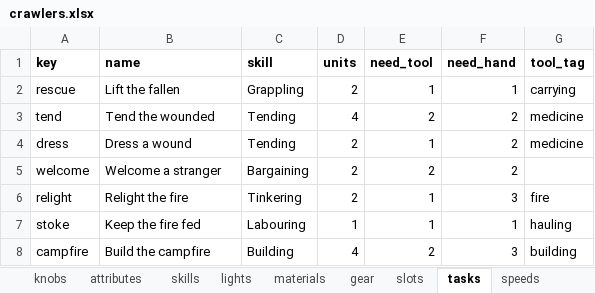
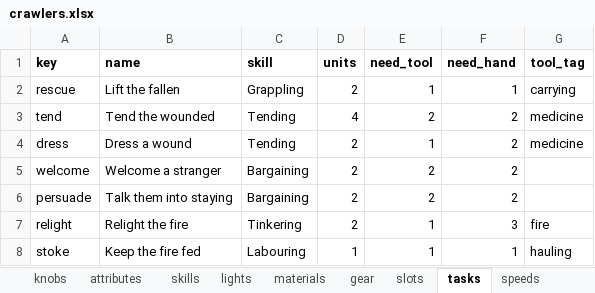
Before and after one commit to myrmecbruh/Project-Crawlers, an Excel workbook: crawlers.xlsx, sheet tasks, drawn as a sheet; only a part is shown; the shorter side is filled out with more unchanged rows; values as stored, in another font and other column widths than the file's, no borders; the diff names each change by its address in the sheet, - before the commit and + after, or states it on an @@ line.

```diff
--- a/crawlers.xlsx (sheet tasks)
+++ b/crawlers.xlsx (sheet tasks)
+row 6: persuade | Talk them into staying | Bargaining | 2 | 2 | 2
```
Also changed, not shown: 2 other files.
